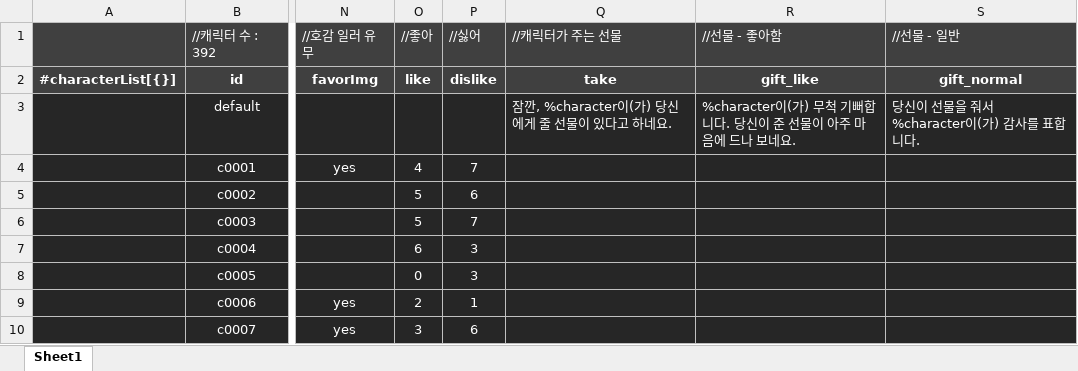
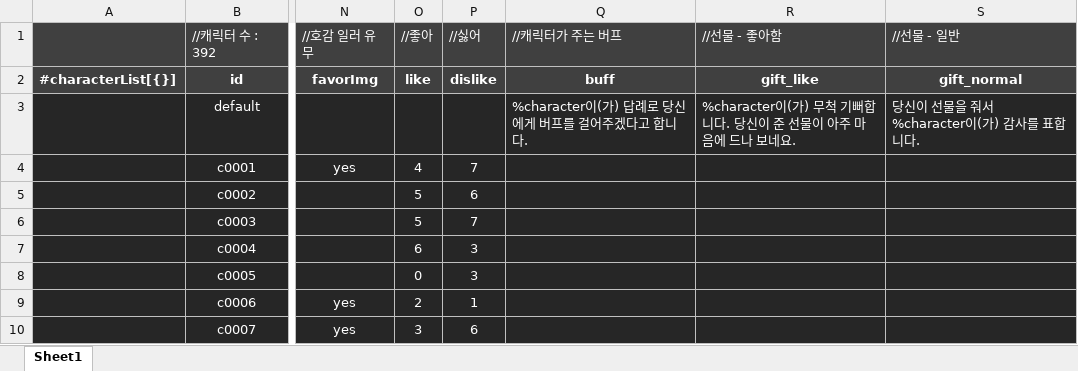
Before and after one commit to solarias/dnf, an Excel workbook: js/fortuneCharacterList.xlsm, sheet Sheet1, drawn as a sheet; only a part is shown, gaps mark what is left out; values as stored, in another font and other column widths than the file's, no borders; conditional formats not drawn; the diff names each change by its address in the sheet, - before the commit and + after, or states it on an @@ line.

```diff
--- a/js/fortuneCharacterList.xlsm (sheet Sheet1)
+++ b/js/fortuneCharacterList.xlsm (sheet Sheet1)
-Q1: //캐릭터가 주는 선물
+Q1: //캐릭터가 주는 버프
-Q2: take
+Q2: buff
-Q3: 잠깐, %character이(가) 당신에게 줄 선물이 있다고 하네요.
+Q3: %character이(가) 답례로 당신에게 버프를 걸어주겠다고 합니다.
```
Also changed, not shown: js/fortuneResultList.xlsm, 7 other files.
